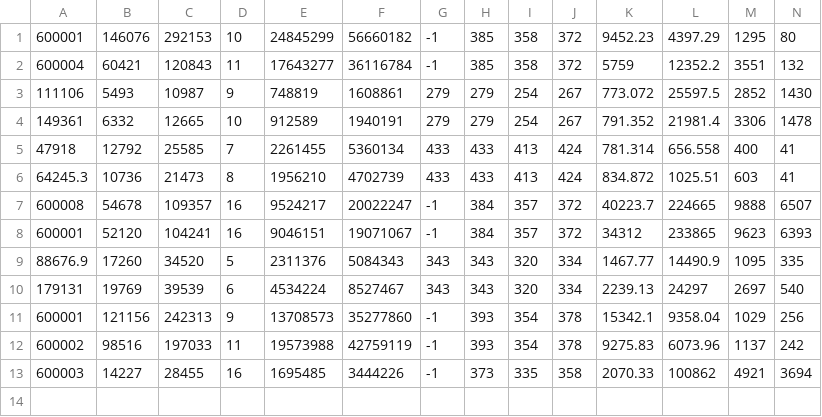
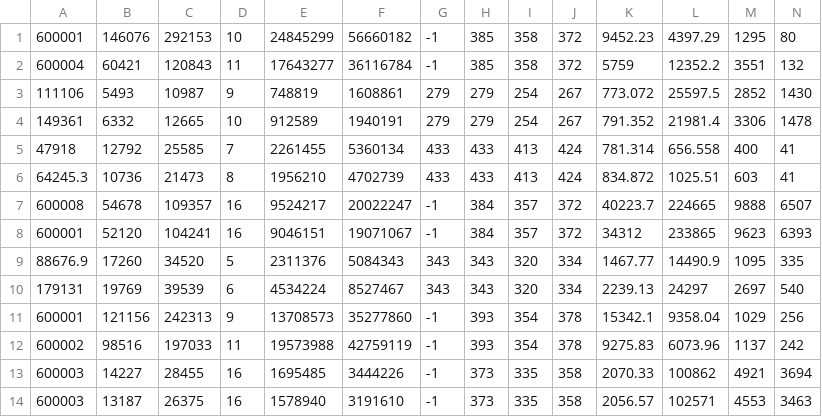
Before and after one commit to hta1996/CBSH2-master, a CSV file: run_feature5_22agent.csv, drawn as a sheet; only a part is shown; rows hold the shown columns only; the diff names each change by its address in the sheet, - before the commit and + after, or states it on an @@ line.

```diff
--- a/run_feature5_22agent.csv
+++ b/run_feature5_22agent.csv
+row 14: 600003 | 13187 | 26375 | 16 | 1578940 | 3191610 | -1 | 373 | 335 | 358 | 2056.57 | 102571 | 4553 | 3463
```
Also changed, not shown: 5 other files.
